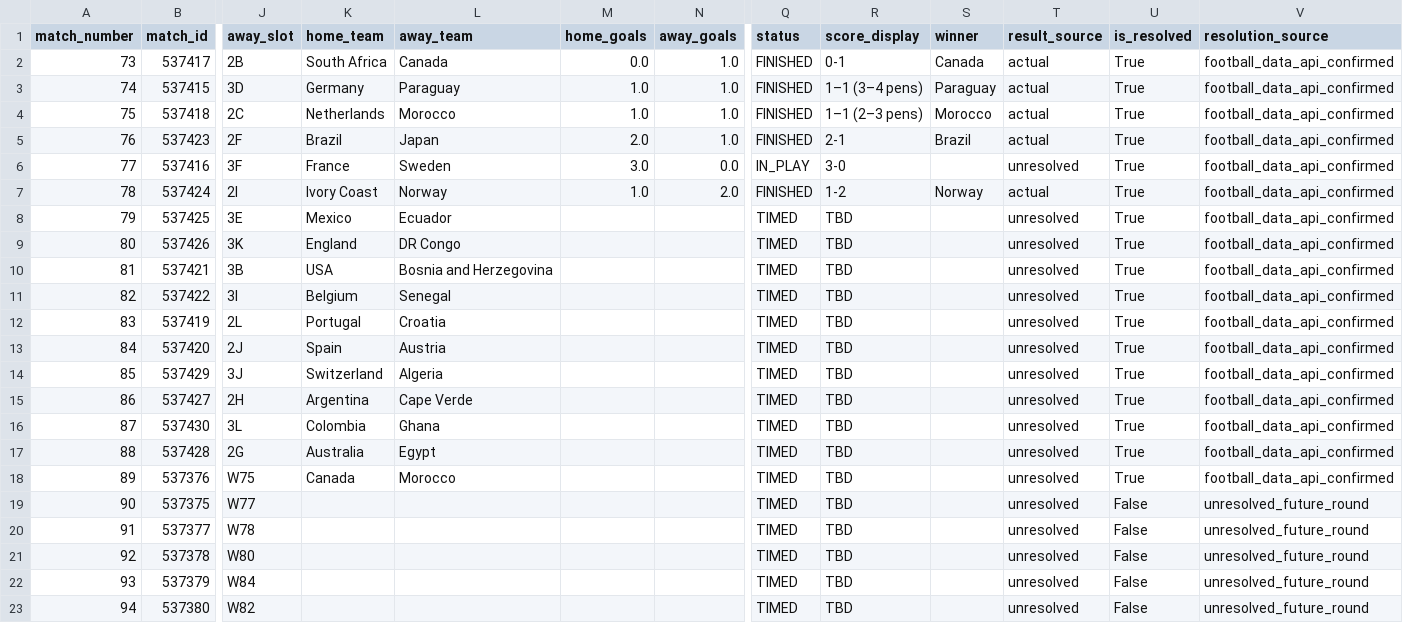
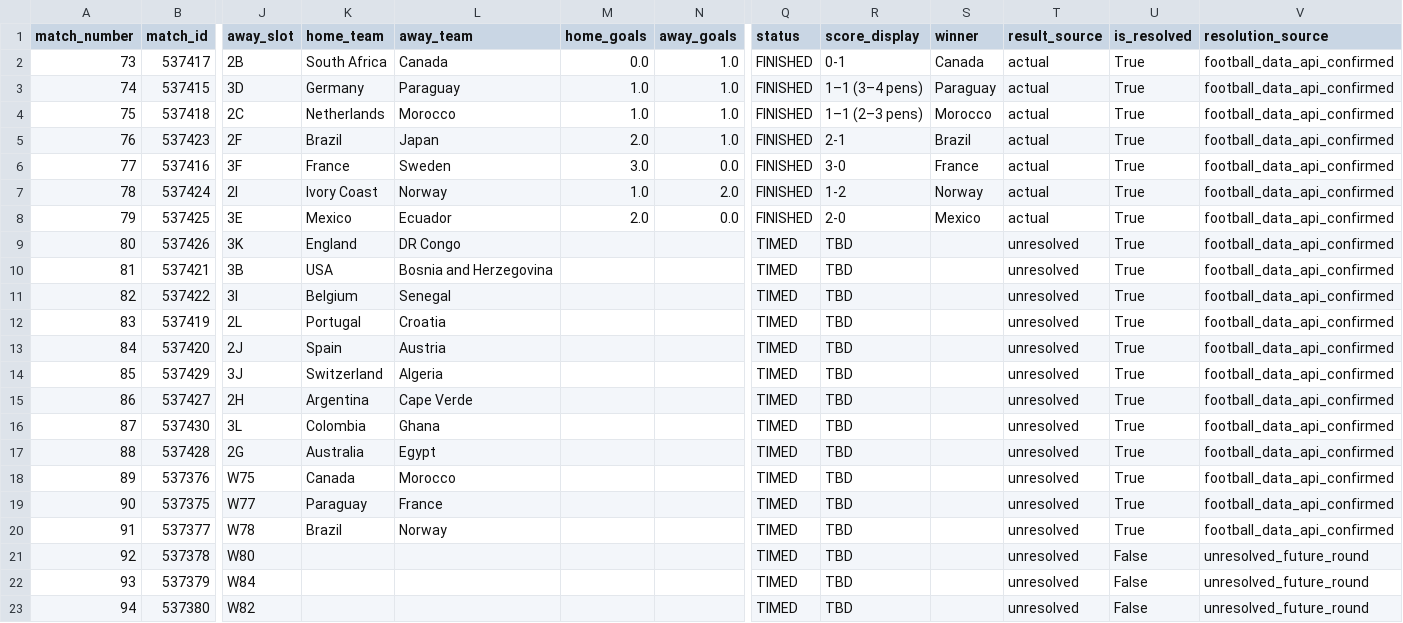
Before and after one commit to sabinorio-tech/World-Cup-Match-Prediction, a CSV file: data/processed/knockout_matches.csv, drawn as a sheet; only a part is shown, gaps mark what is left out; the diff names each change by its address in the sheet, - before the commit and + after, or states it on an @@ line.

```diff
--- a/data/processed/knockout_matches.csv
+++ b/data/processed/knockout_matches.csv
-Q6 (status): IN_PLAY
+Q6 (status): FINISHED
-S6 (winner): (empty)
+S6 (winner): France
-T6 (result_source): unresolved
+T6 (result_source): actual
-M8 (home_goals): (empty)
+M8 (home_goals): 2.0
-N8 (away_goals): (empty)
+N8 (away_goals): 0.0
-Q8 (status): TIMED
+Q8 (status): FINISHED
-R8 (score_display): TBD
+R8 (score_display): 2-0
-S8 (winner): (empty)
+S8 (winner): Mexico
-T8 (result_source): unresolved
+T8 (result_source): actual
-K19 (home_team): (empty)
+K19 (home_team): Paraguay
-L19 (away_team): (empty)
+L19 (away_team): France
-U19:U20 (is_resolved): False
+U19:U20 (is_resolved): True
-V19:V20 (resolution_source): unresolved_future_round
+V19:V20 (resolution_source): football_data_api_confirmed
-K20 (home_team): (empty)
+K20 (home_team): Brazil
-L20 (away_team): (empty)
+L20 (away_team): Norway
```
Also changed, not shown: data/processed/live_matches.csv, 1 other file.
